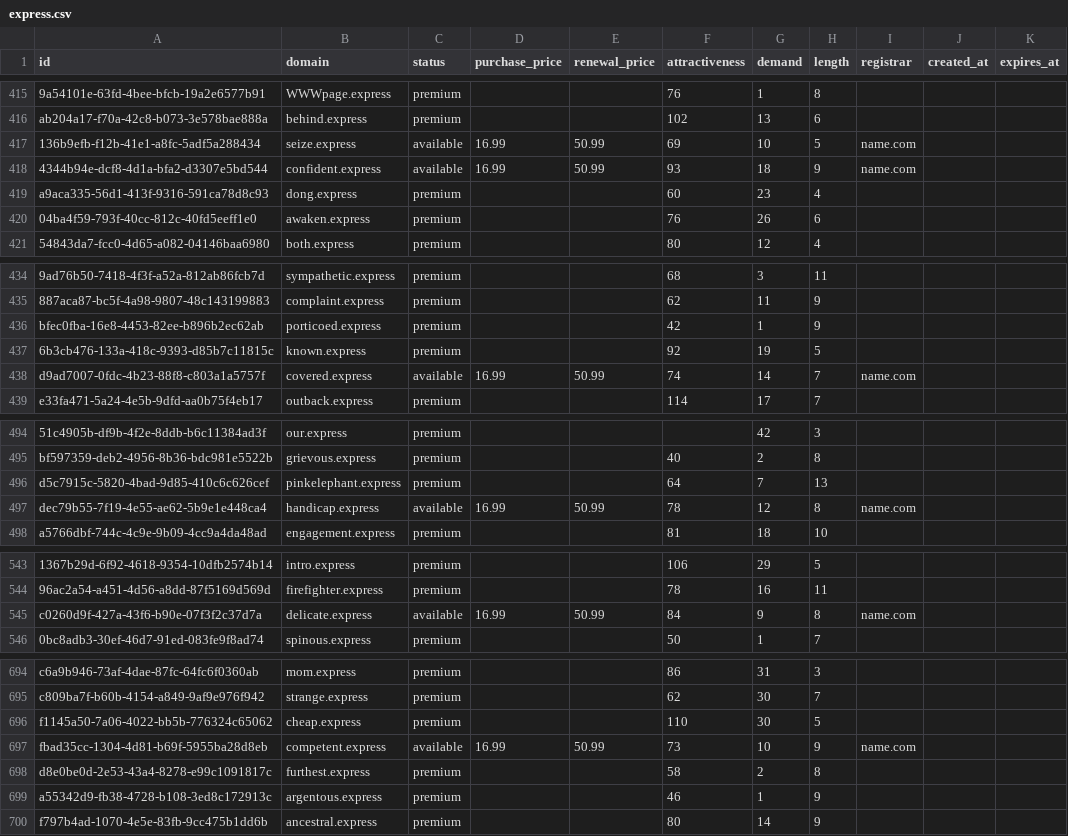
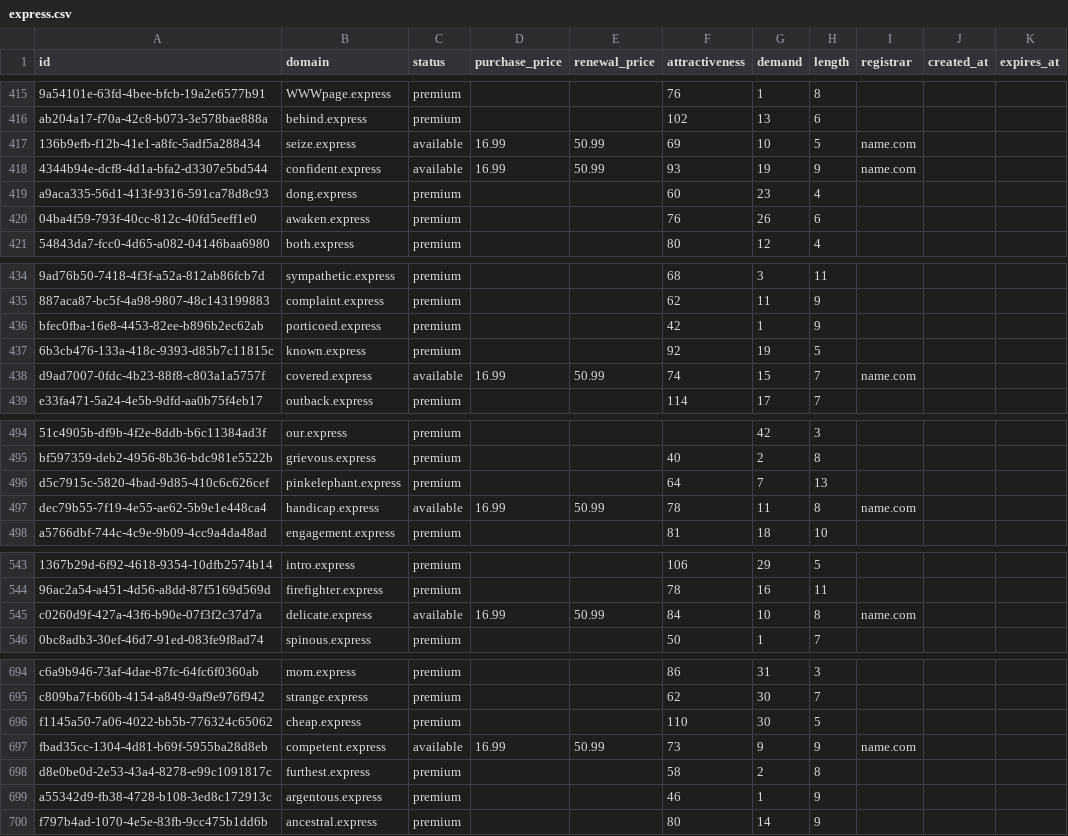
Before and after one commit to UniqueDomains/express-oneword-domains, a CSV file: express.csv, drawn as a sheet; only a part is shown, gaps mark what is left out; the diff covers the shown part only; the diff names each change by its address in the sheet, - before the commit and + after, or states it on an @@ line.

```diff
--- a/express.csv
+++ b/express.csv
-G418 (demand): 18
+G418 (demand): 19
-G438 (demand): 14
+G438 (demand): 15
-G497 (demand): 12
+G497 (demand): 11
-G545 (demand): 9
+G545 (demand): 10
-G697 (demand): 10
+G697 (demand): 9
```
Also changed, not shown: 1 added row, 1 removed row and 79 edited cells elsewhere in this file, 1 other file.
